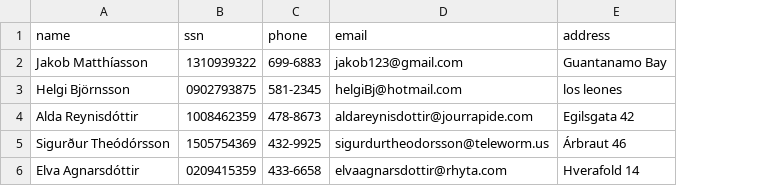
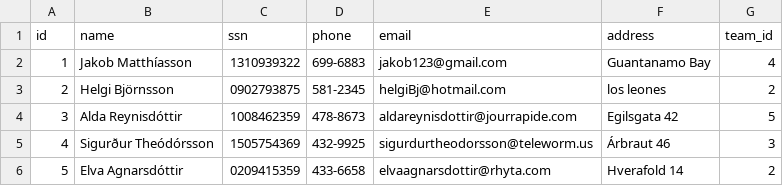
Before and after one commit to JakobMatt1310/RU_Basemenet_open, a CSV file: RU_Open_tests/data_files/data_players.csv, drawn as a sheet; the diff names each change by its address in the sheet, - before the commit and + after, or states it on an @@ line.

```diff
--- a/RU_Open_tests/data_files/data_players.csv
+++ b/RU_Open_tests/data_files/data_players.csv
+column A (id), rows 2-6: 1 | 2 | 3 | 4 | 5
+column G (team_id), rows 2-6: 4 | 2 | 5 | 3 | 2
```
Also changed, not shown: 1 other file.
